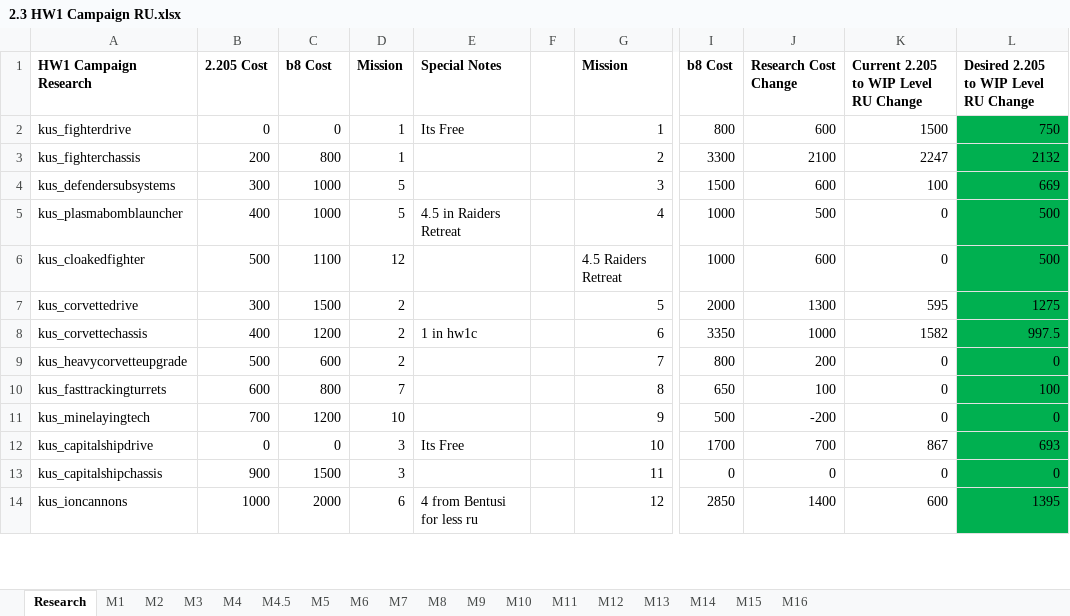
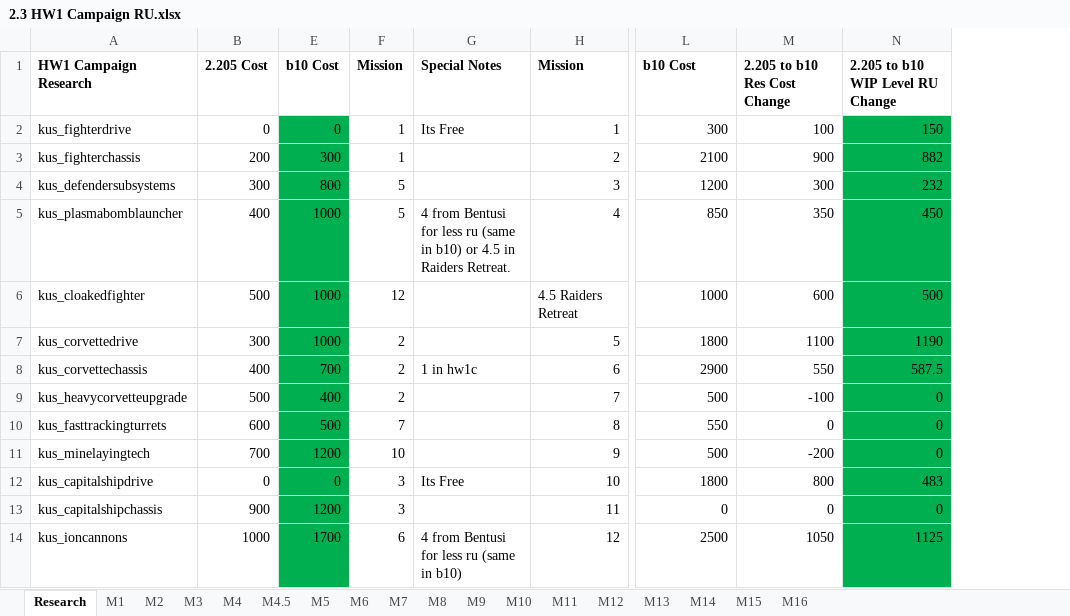
Before and after one commit to HW-PlayersPatch/File_Share, an Excel workbook: WIP/2.3 HW1 Campaign RU.xlsx, sheet Research, drawn as a sheet; only a part is shown, gaps mark what is left out; values as stored, in another font and other column widths than the file's, no borders; removed rows and columns are numbered as before the commit, all else as after; the diff covers the shown part only; the diff names each change by its address in the sheet, - before the commit and + after, or states it on an @@ line.

```diff
--- a/WIP/2.3 HW1 Campaign RU.xlsx (sheet Research)
+++ b/WIP/2.3 HW1 Campaign RU.xlsx (sheet Research)
-column F, empty
-column I, rows 1-14: b8 Cost | 800 | 3300 | 1500 | 1000 | 1000 | 2000 | 3350 | 800 | 650 | 500 | 1700 | 0 | 2850
@@ column K hidden, rows 1-14: Current 2.205 to WIP Level RU Change | 1500 | 2247 | 100 | 0 | 0 | 595 | 1582 | 0 | 0 | 0 | 867 | 0 | 600 @@
-column L, rows 1-14: Desired 2.205 to WIP Level RU Change | 750 | 2132 | 669 | 500 | 500 | 1275 | 997.5 | 0 | 100 | 0 | 693 | 0 | 1395
+column M, rows 1-14: 2.205 to b10 Res Cost Change | 100 | 900 | 300 | 350 | 600 | 1100 | 550 | -100 | 0 | -200 | 800 | 0 | 1050
+column N, rows 1-14: 2.205 to b10 WIP Level RU Change | 150 | 882 | 232 | 450 | 500 | 1190 | 587.5 | 0 | 0 | 0 | 483 | 0 | 1125
-E1: b8 Cost
+E1: b10 Cost
-L1: Research Cost Change
+L1: b10 Cost
-E2:E14 fill: none
+E2:E14 fill: #00B050
-L2: 600
+L2: 300
-E3: 800
+E3: 300
-E4: 1000
+E4: 800
-L4: 600
+L4: 1200
-G5: 4.5 in Raiders Retreat
+G5: 4 from Bentusi for less ru (same in b10) or 4.5 in Raiders Retreat.
-L5: 500
+L5: 850
-E6: 1100
+E6: 1000
-L6: 600
+L6: 1000
-E7: 1500
+E7: 1000
-L7: 1300
+L7: 1800
-E8: 1200
+E8: 700
-L8: 1000
+L8: 2900
-E9: 600
+E9: 400
-L9: 200
+L9: 500
-E10: 800
+E10: 500
-L10: 100
+L10: 550
-L11: -200
+L11: 500
-L12: 700
+L12: 1800
-E13: 1500
+E13: 1200
-E14: 2000
+E14: 1700
-G14: 4 from Bentusi for less ru
+G14: 4 from Bentusi for less ru (same in b10)
-L14: 1400
+L14: 2500
```
Also changed, not shown: 12 edited cells and cell formats elsewhere in this sheet, sheet M2, sheet M6, sheet M4.5, sheet M10, sheet M9, sheet M11, 11 more sheets, formulas that keep their value, hidden cells, 5 other files.
